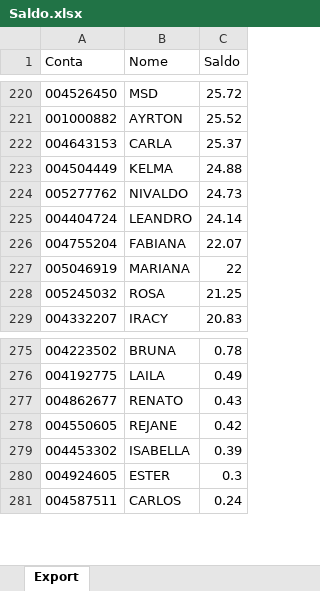
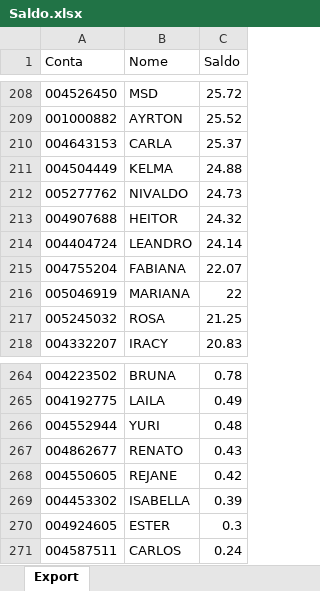
Before and after one commit to lauroteles/app_mesa_de_opera-es_corrigido, an Excel workbook: Saldo.xlsx, sheet Export, drawn as a sheet; only a part is shown, gaps mark what is left out; values as stored, in another font and other column widths than the file's, no borders; the diff covers the shown part only; the diff names each change by its address in the sheet, - before the commit and + after, or states it on an @@ line.

```diff
--- a/Saldo.xlsx (sheet Export)
+++ b/Saldo.xlsx (sheet Export)
+row 213: 004907688 | HEITOR | 24.32
+row 266: 004552944 | YURI | 0.48
```
Also changed, not shown: 4 added rows and 16 removed rows elsewhere in this sheet, PL Total.xlsx.
